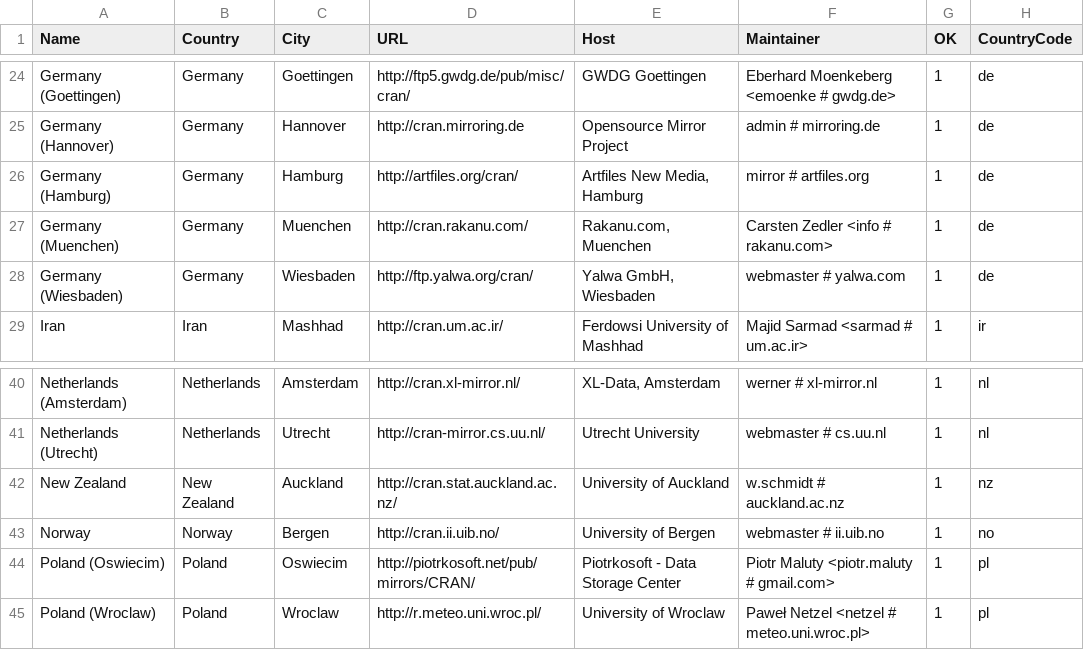
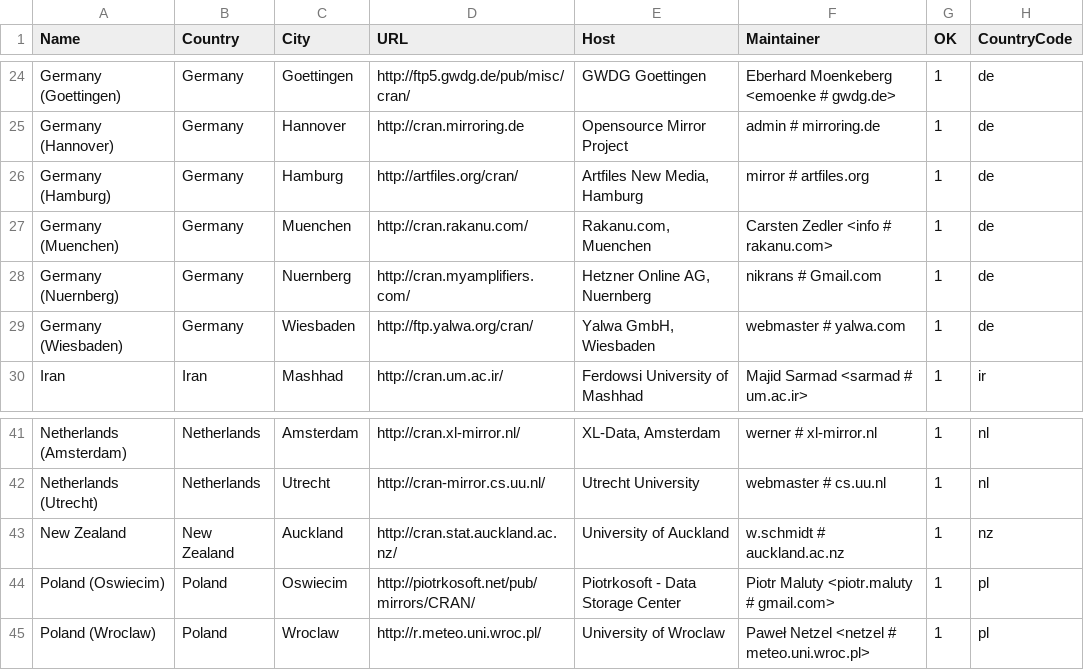
Before and after one commit to t-kalinowski/r-svn-formatted, a CSV file: doc/CRAN_mirrors.csv, drawn as a sheet; only a part is shown, gaps mark what is left out; removed rows and columns are numbered as before the commit, all else as after; the diff names each change by its address in the sheet, - before the commit and + after, or states it on an @@ line.

Commit message:
new mirror in Nuernberg
git-svn-id: https://svn.r-project.org/R/trunk@52532 00db46b3-68df-0310-9c12-caf00c1e9a41

```diff
--- a/doc/CRAN_mirrors.csv
+++ b/doc/CRAN_mirrors.csv
+row 28: Germany (Nuernberg) | Germany | Nuernberg | http://cran.myamplifiers.com/ | Hetzner Online AG, Nuernberg | nikrans # Gmail.com | 1 | de
-row 43: Norway | Norway | Bergen | http://cran.ii.uib.no/ | University of Bergen | webmaster # ii.uib.no | 1 | no
```
